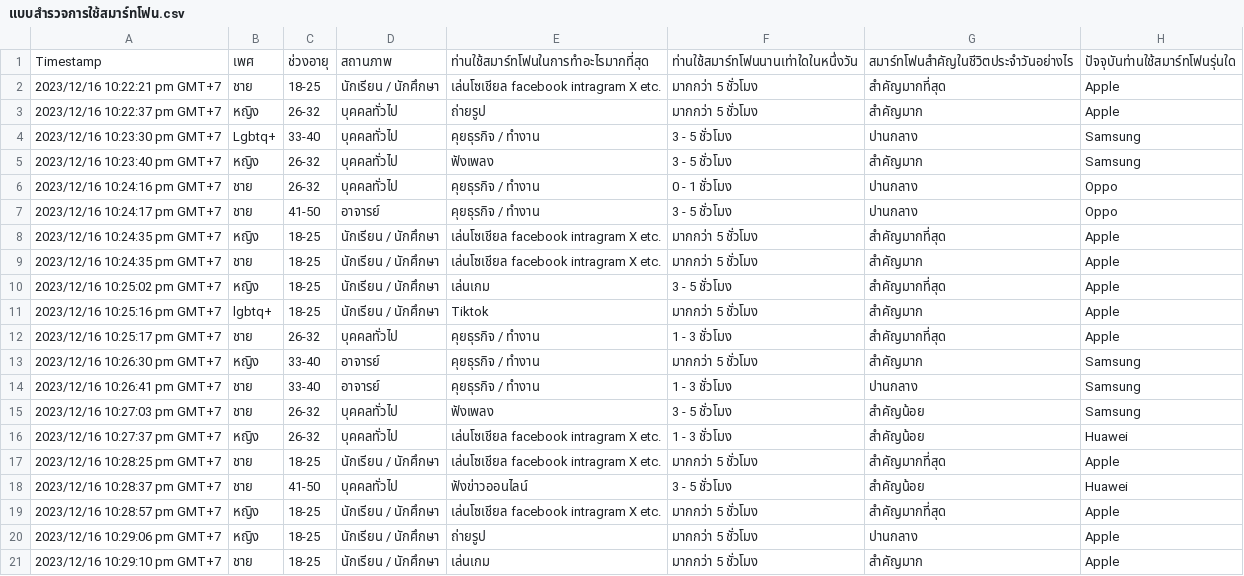
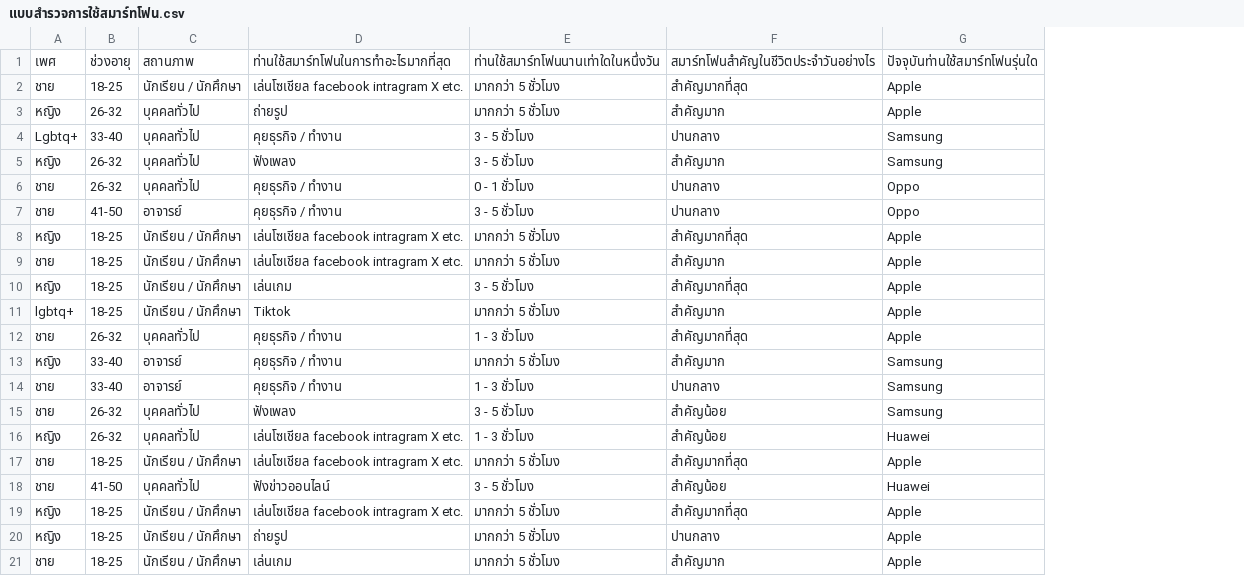
Before and after one commit to tasuke567/Project1, a CSV file: แบบสำรวจการใช้สมาร์ทโฟน.csv, drawn as a sheet; the diff names each change by its address in the sheet, - before the commit and + after, or states it on an @@ line.

Commit message:
Add files via upload

```diff
--- a/แบบสำรวจการใช้สมาร์ทโฟน.csv
+++ b/แบบสำรวจการใช้สมาร์ทโฟน.csv
-column A, rows 1-21: Timestamp | 2023/12/16 10:22:21 pm GMT+7 | 2023/12/16 10:22:37 pm GMT+7 | 2023/12/16 10:23:30 pm GMT+7 | 2023/12/16 10:23:40 pm GMT+7 | 2023/12/16 10:24:16 pm GMT+7 | 2023/12/16 10:24:17 pm GMT+7 | 2023/12/16 10:24:35 pm GMT+7 | 2023/12/16 10:24:35 pm GMT+7 | 2023/12/16 10:25:02 pm GMT+7 | 2023/12/16 10:25:16 pm GMT+7 | 2023/12/16 10:25:17 pm GMT+7 | 2023/12/16 10:26:30 pm GMT+7 | 2023/12/16 10:26:41 pm GMT+7 | 2023/12/16 10:27:03 pm GMT+7 | 2023/12/16 10:27:37 pm GMT+7 | 2023/12/16 10:28:25 pm GMT+7 | 2023/12/16 10:28:37 pm GMT+7 | 2023/12/16 10:28:57 pm GMT+7 | 2023/12/16 10:29:06 pm GMT+7 | 2023/12/16 10:29:10 pm GMT+7
```
